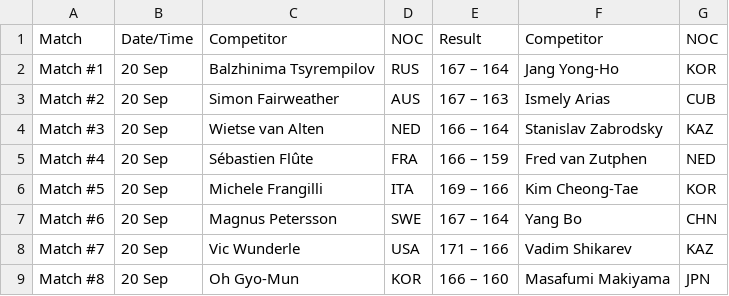
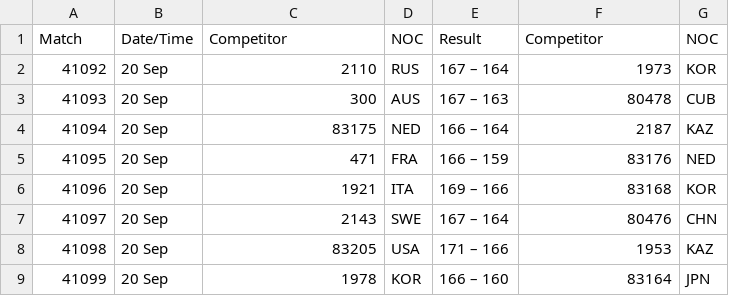
Before and after one commit to Kylian2/S204-AnalyseJO, a CSV file: data/individual-men-round-three.csv, drawn as a sheet.

```diff
--- a/data/individual-men-round-three.csv
+++ b/data/individual-men-round-three.csv
@@ -1,9 +1,9 @@
 Match,Date/Time,Competitor,NOC,Result,Competitor,NOC
-Match #1,20 Sep,Balzhinima Tsyrempilov,RUS,167 – 164,Jang Yong-Ho,KOR
-Match #2,20 Sep,Simon Fairweather,AUS,167 – 163,Ismely Arias,CUB
-Match #3,20 Sep,Wietse van Alten,NED,166 – 164,Stanislav Zabrodsky,KAZ
-Match #4,20 Sep,Sébastien Flûte,FRA,166 – 159,Fred van Zutphen,NED
-Match #5,20 Sep,Michele Frangilli,ITA,169 – 166,Kim Cheong-Tae,KOR
-Match #6,20 Sep,Magnus Petersson,SWE,167 – 164,Yang Bo,CHN
-Match #7,20 Sep,Vic Wunderle,USA,171 – 166,Vadim Shikarev,KAZ
-Match #8,20 Sep,Oh Gyo-Mun,KOR,166 – 160,Masafumi Makiyama,JPN
+41092,20 Sep,2110,RUS,167 – 164,1973,KOR
+41093,20 Sep,300,AUS,167 – 163,80478,CUB
+41094,20 Sep,83175,NED,166 – 164,2187,KAZ
+41095,20 Sep,471,FRA,166 – 159,83176,NED
+41096,20 Sep,1921,ITA,169 – 166,83168,KOR
+41097,20 Sep,2143,SWE,167 – 164,80476,CHN
+41098,20 Sep,83205,USA,171 – 166,1953,KAZ
+41099,20 Sep,1978,KOR,166 – 160,83164,JPN
```
Also changed, not shown: data/individual-men-round-two.csv, data/individual-women-ranking-round.csv, 19 other files.
